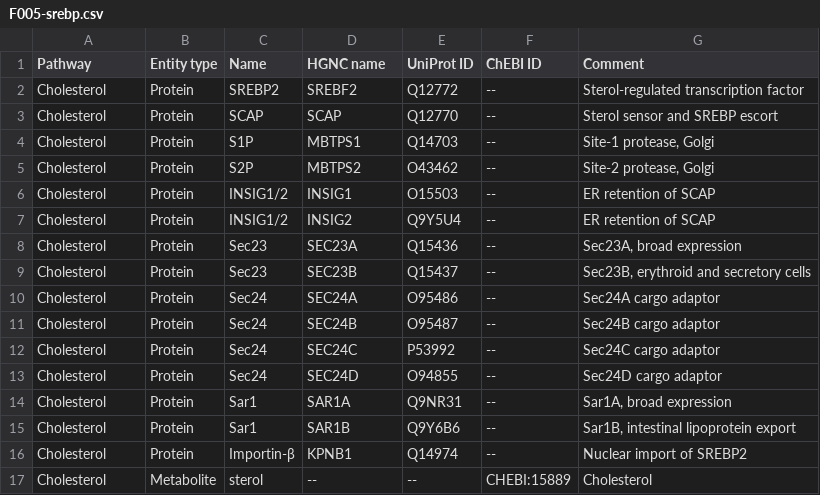
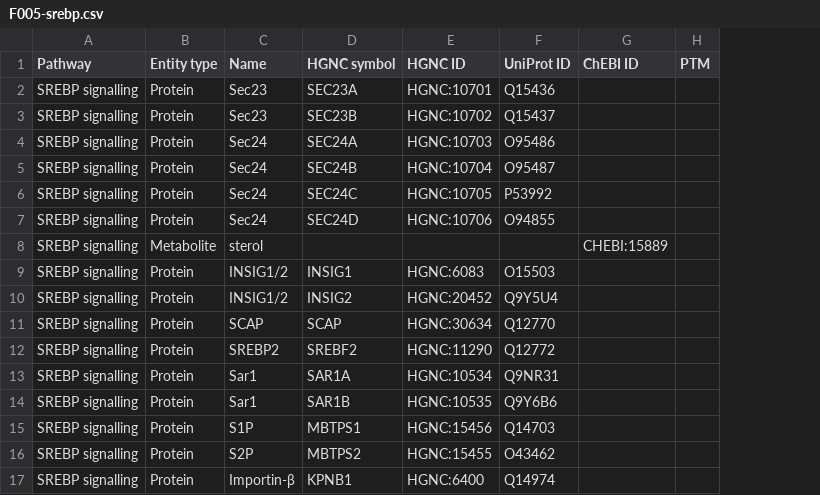
Before and after one commit to metabolismregulation/metabolismregulation.github.io, a CSV file: atlas-downloads/F005-srebp.csv, drawn as a sheet; removed rows and columns are numbered as before the commit, all else as after; the diff names each change by its address in the sheet, - before the commit and + after, or states it on an @@ line.

```diff
--- a/atlas-downloads/F005-srebp.csv
+++ b/atlas-downloads/F005-srebp.csv
+column E (HGNC ID), rows 2-7: HGNC:10701 | HGNC:10702 | HGNC:10703 | HGNC:10704 | HGNC:10705 | HGNC:10706; rows 13-14: HGNC:10534 | HGNC:10535; row 17: HGNC:6400
-column G (Comment), rows 8-16: Sec23A, broad expression | Sec23B, erythroid and secretory cells | Sec24A cargo adaptor | Sec24B cargo adaptor | Sec24C cargo adaptor | Sec24D cargo adaptor | Sar1A, broad expression | Sar1B, intestinal lipoprotein export | Nuclear import of SREBP2
+column H (PTM), empty
-D1: HGNC name
+D1: HGNC symbol
-row 2: Cholesterol | Protein | SREBP2 | SREBF2 | Q12772 | -- | Sterol-regulated transcription factor
-row 3: Cholesterol | Protein | SCAP | SCAP | Q12770 | -- | Sterol sensor and SREBP escort
-row 4: Cholesterol | Protein | S1P | MBTPS1 | Q14703 | -- | Site-1 protease, Golgi
-row 5: Cholesterol | Protein | S2P | MBTPS2 | O43462 | -- | Site-2 protease, Golgi
-row 6: Cholesterol | Protein | INSIG1/2 | INSIG1 | O15503 | -- | ER retention of SCAP
-row 7: Cholesterol | Protein | INSIG1/2 | INSIG2 | Q9Y5U4 | -- | ER retention of SCAP
-A2:A7 (Pathway): Cholesterol
+A2:A7 (Pathway): SREBP signalling
-G2:G7 (ChEBI ID): --
+G2:G7 (ChEBI ID): (empty)
+row 8: SREBP signalling | Metabolite | sterol |  |  |  | CHEBI:15889
+row 9: SREBP signalling | Protein | INSIG1/2 | INSIG1 | HGNC:6083 | O15503
+row 10: SREBP signalling | Protein | INSIG1/2 | INSIG2 | HGNC:20452 | Q9Y5U4
+row 11: SREBP signalling | Protein | SCAP | SCAP | HGNC:30634 | Q12770
+row 12: SREBP signalling | Protein | SREBP2 | SREBF2 | HGNC:11290 | Q12772
-A13:A14 (Pathway): Cholesterol
+A13:A14 (Pathway): SREBP signalling
-G13:G14 (ChEBI ID): --
+G13:G14 (ChEBI ID): (empty)
+row 15: SREBP signalling | Protein | S1P | MBTPS1 | HGNC:15456 | Q14703
+row 16: SREBP signalling | Protein | S2P | MBTPS2 | HGNC:15455 | O43462
-A17 (Pathway): Cholesterol
+A17 (Pathway): SREBP signalling
-G17 (ChEBI ID): --
+G17 (ChEBI ID): (empty)
-row 17: Cholesterol | Metabolite | sterol | -- | -- | CHEBI:15889 | Cholesterol
```
Also changed, not shown: atlas-downloads/F001-glycolysis-cardiac.csv, atlas-downloads/F001-glycolysis.csv, 42 other files.
